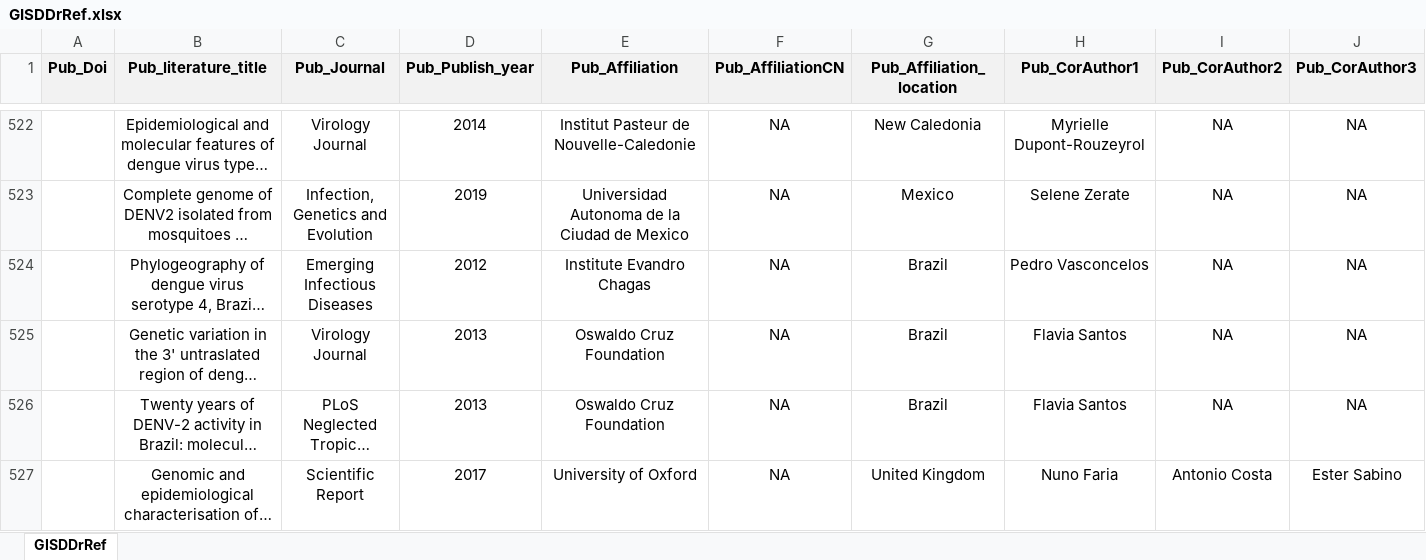
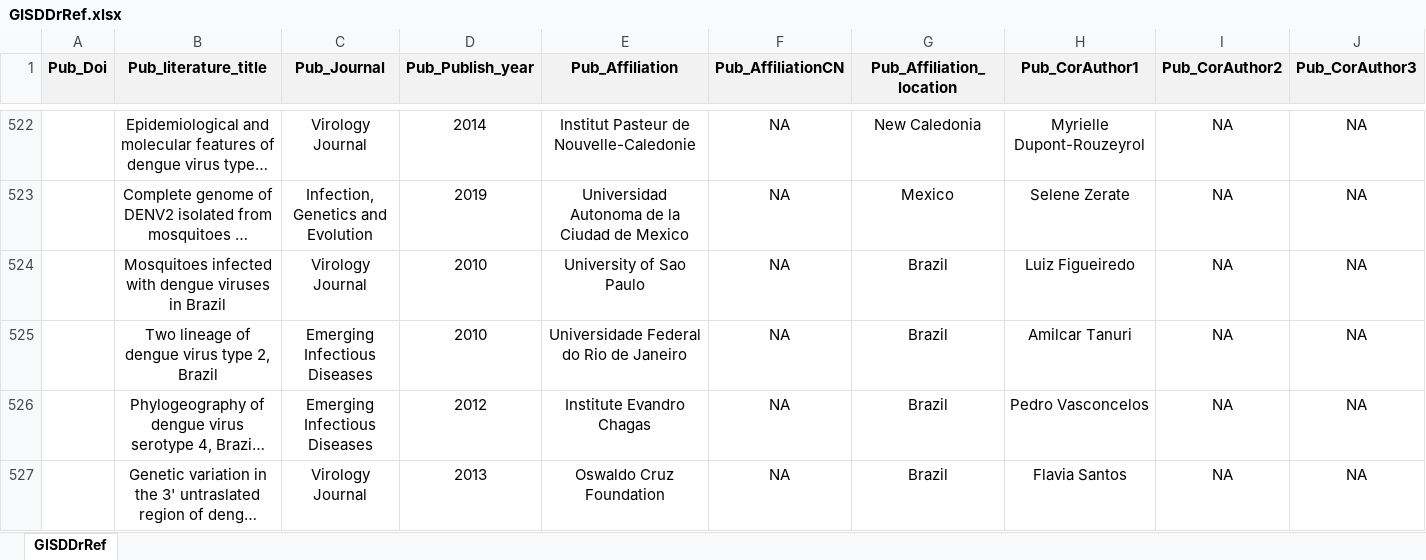
Before and after one commit to GuoXiang9399/GISDDrRef, an Excel workbook: Data/GISDDrRef.xlsx, sheet GISDDrRef, drawn as a sheet; only a part is shown, gaps mark what is left out; the shorter side is filled out with more unchanged rows; long unchanged cells end in …; values as stored, in another font and other column widths than the file's, no borders; rows hold the shown columns only; the diff names each change by its address in the sheet, - before the commit and + after, or states it on an @@ line.

Commit message:
Update GISDDrRef.xlsx

```diff
--- a/Data/GISDDrRef.xlsx (sheet GISDDrRef)
+++ b/Data/GISDDrRef.xlsx (sheet GISDDrRef)
+row 524:  | Mosquitoes infected with dengue viruses in Brazil | Virology Journal | 2010 | University of Sao Paulo | NA | Brazil | Luiz Figueiredo | NA | NA
+row 525:  | Two lineage of dengue virus type 2, Brazil | Emerging Infectious Diseases | 2010 | Universidade Federal do Rio de Janeiro | NA | Brazil | Amilcar Tanuri | NA | NA
```
